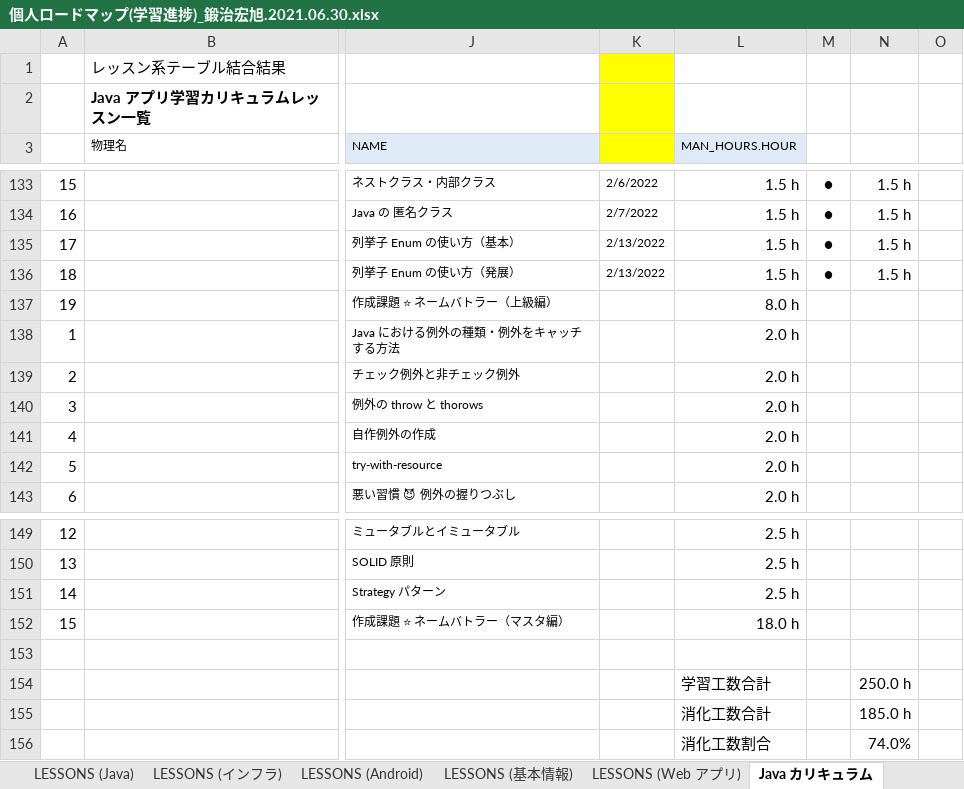
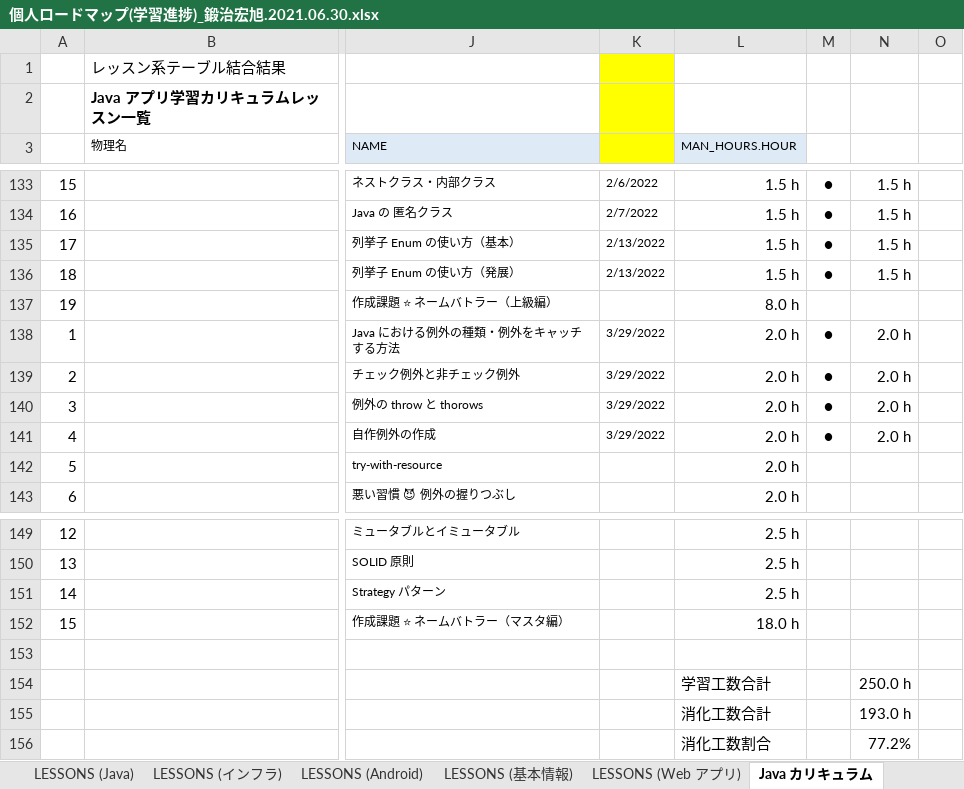
Before and after one commit to Kaji-H/javaboot, an Excel workbook: 個人ロードマップ(学習進捗)_鍛治宏旭.2021.06.30.xlsx, sheet Java カリキュラム, drawn as a sheet; only a part is shown, gaps mark what is left out; values as stored, in another font and other column widths than the file's, no borders; the diff names each change by its address in the sheet, - before the commit and + after, or states it on an @@ line.

Commit message:
個人ロードマップ更新

```diff
--- a/個人ロードマップ(学習進捗)_鍛治宏旭.2021.06.30.xlsx (sheet Java カリキュラム)
+++ b/個人ロードマップ(学習進捗)_鍛治宏旭.2021.06.30.xlsx (sheet Java カリキュラム)
-K138:K141: (empty)
+K138:K141: 3/29/2022
-M138:M141: (empty)
+M138:M141: ●
-N138:N141: (empty)
+N138:N141: 2.0 h
-N155: 185.0 h
+N155: 193.0 h
-N156: 74.0%
+N156: 77.2%
```
Also changed, not shown: sheet カリキュラム進捗度（プログラマ）, charts or pictures.
